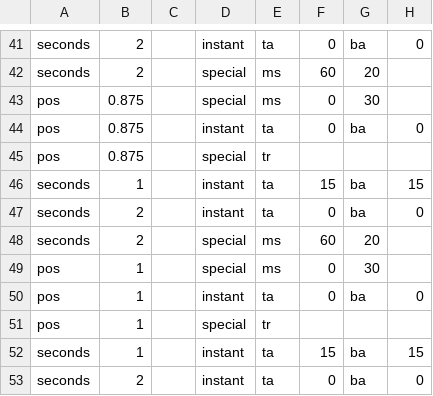
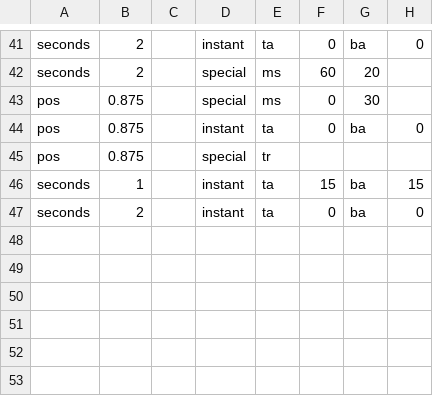
Before and after one commit to TurdOnTheRun/visualdriver, a CSV file: scripts/photos/fullcircle8steps.csv, drawn as a sheet; only a part is shown, gaps mark what is left out; the diff names each change by its address in the sheet, - before the commit and + after, or states it on an @@ line.

Commit message:
new scripts 4step etc

```diff
--- a/scripts/photos/fullcircle8steps.csv
+++ b/scripts/photos/fullcircle8steps.csv
-row 48: seconds | 2 |  | special | ms | 60 | 20
-row 49: pos | 1 |  | special | ms | 0 | 30
-row 50: pos | 1 |  | instant | ta | 0 | ba | 0
-row 51: pos | 1 |  | special | tr
-row 52: seconds | 1 |  | instant | ta | 15 | ba | 15
-row 53: seconds | 2 |  | instant | ta | 0 | ba | 0
```
Also changed, not shown: 6 other files.
